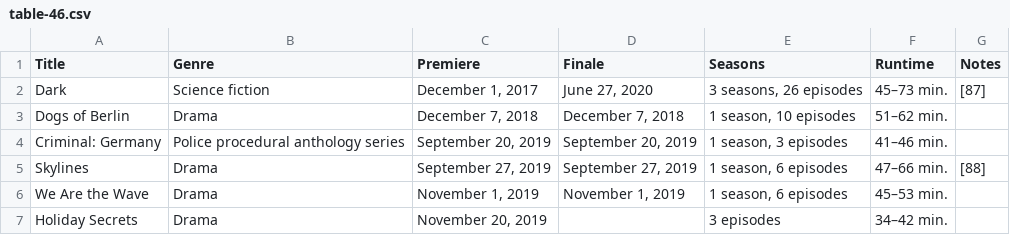
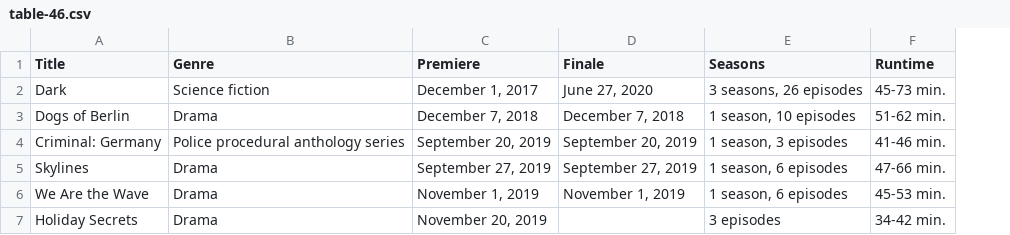
Before and after one commit to Fynn-Mehrens/original-content-eda, a CSV file: datasets/netflix/shows/table-46.csv, drawn as a sheet; the diff names each change by its address in the sheet, - before the commit and + after, or states it on an @@ line.

Commit message:
Update table-46.csv

```diff
--- a/datasets/netflix/shows/table-46.csv
+++ b/datasets/netflix/shows/table-46.csv
-column G (Notes), rows 2-5: [87] |  |  | [88]
-F2 (Runtime): 45–73 min.
+F2 (Runtime): 45-73 min.
-F3 (Runtime): 51–62 min.
+F3 (Runtime): 51-62 min.
-F4 (Runtime): 41–46 min.
+F4 (Runtime): 41-46 min.
-F5 (Runtime): 47–66 min.
+F5 (Runtime): 47-66 min.
-F6 (Runtime): 45–53 min.
+F6 (Runtime): 45-53 min.
-F7 (Runtime): 34–42 min.
+F7 (Runtime): 34-42 min.
```
